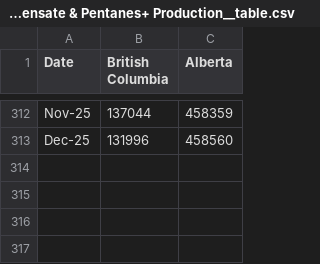
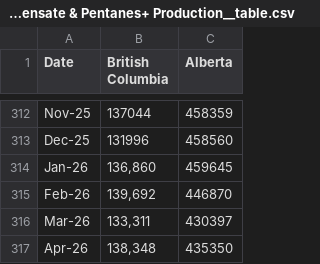
Before and after one commit to capp-shekinah/capp_datawrapper_csv, a CSV file: 01_production_and_resources/08_Alberta & British Columbia Condensate & Pentanes+ Production__table.csv, drawn as a sheet; only a part is shown, gaps mark what is left out.

Commit message:
Update Production & Resources chart data (08_Alberta & British Columbia Condensate & Pentanes+ Production__table.csv)

```diff
--- a/01_production_and_resources/08_Alberta & British Columbia Condensate & Pentanes+ Production__table.csv
+++ b/01_production_and_resources/08_Alberta & British Columbia Condensate & Pentanes+ Production__table.csv
@@ -313 +313,5 @@ Nov-25,137044,458359
 Dec-25,131996,458560
+Jan-26,"136,860",459645
+Feb-26,"139,692",446870
+Mar-26,"133,311",430397
+Apr-26,"138,348",435350
```
